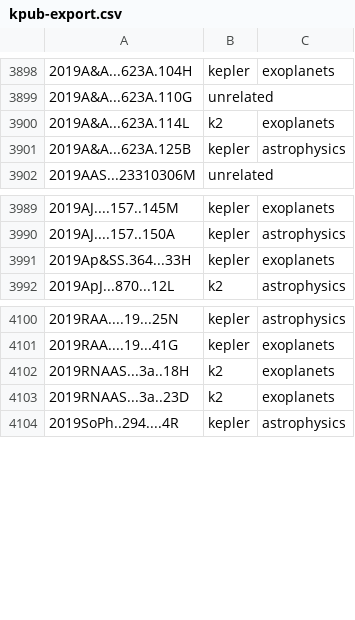
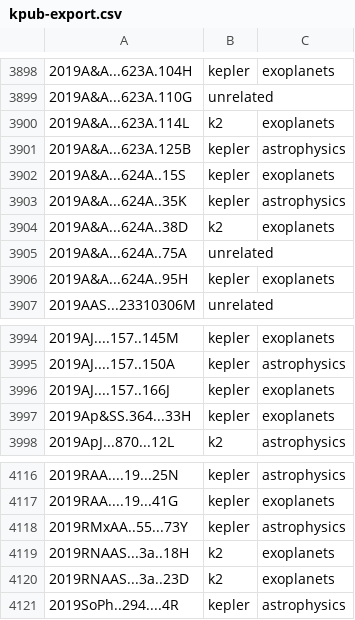
Before and after one commit to KeplerGO/kpub, a CSV file: data/kpub-export.csv, drawn as a sheet; only a part is shown, gaps mark what is left out; the diff covers the shown part only.

```diff
--- a/data/kpub-export.csv
+++ b/data/kpub-export.csv
@@ -3901,2 +3901,7 @@
 2019A&A...623A.125B,kepler,astrophysics
+2019A&A...624A..15S,kepler,exoplanets
+2019A&A...624A..35K,kepler,astrophysics
+2019A&A...624A..38D,k2,exoplanets
+2019A&A...624A..75A,unrelated,
+2019A&A...624A..95H,kepler,exoplanets
 2019AAS...23310306M,unrelated,
@@ -3990,2 +3995,3 @@
 2019AJ....157..150A,kepler,astrophysics
+2019AJ....157..166J,kepler,exoplanets
 2019Ap&SS.364...33H,kepler,exoplanets
@@ -4101,2 +4117,3 @@
 2019RAA....19...41G,kepler,exoplanets
+2019RMxAA..55...73Y,kepler,astrophysics
 2019RNAAS...3a..18H,k2,exoplanets
```
Also changed, not shown: 21 added rows elsewhere in this file, 1 other file.
